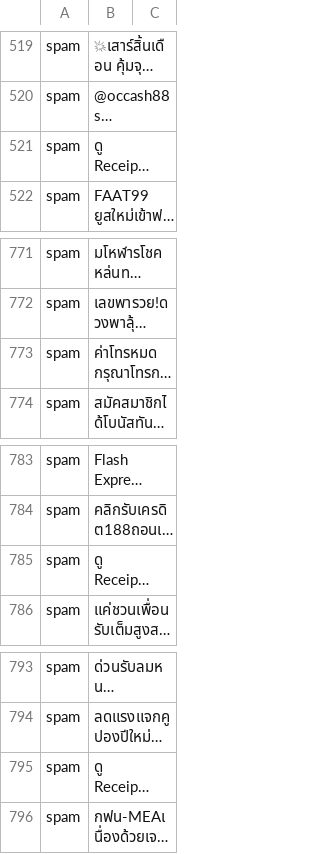
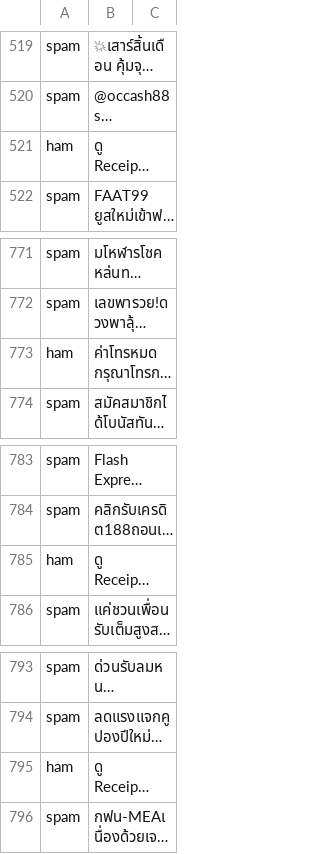
Before and after one commit to punchpatcha/thai-sms-detection, a CSV file: spamsmsdataset.csv, drawn as a sheet; only a part is shown, gaps mark what is left out; long unchanged cells end in …; the diff names each change by its address in the sheet, - before the commit and + after, or states it on an @@ line.

Commit message:
Update spamsmsdataset.csv
Another fix, changing spam -> ham for messages that doesn't look like spam

```diff
--- a/spamsmsdataset.csv
+++ b/spamsmsdataset.csv
-A521: spam
+A521: ham
-A773: spam
+A773: ham
-A785: spam
+A785: ham
-A795: spam
+A795: ham
```
